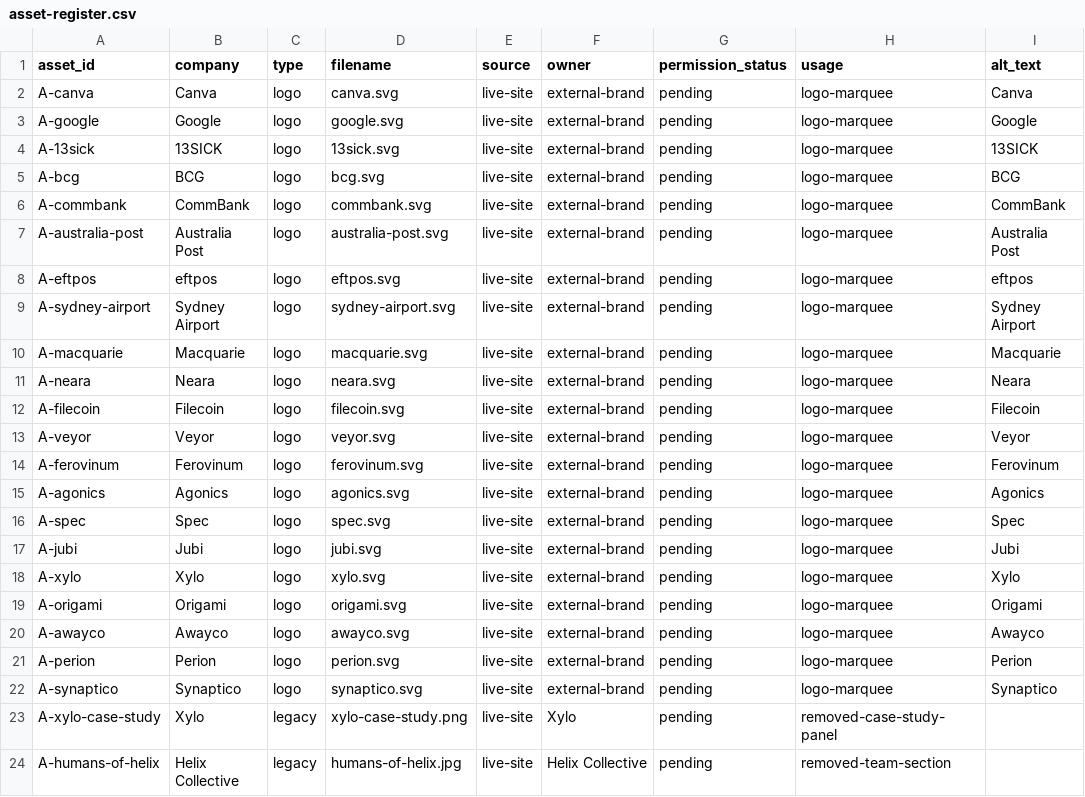
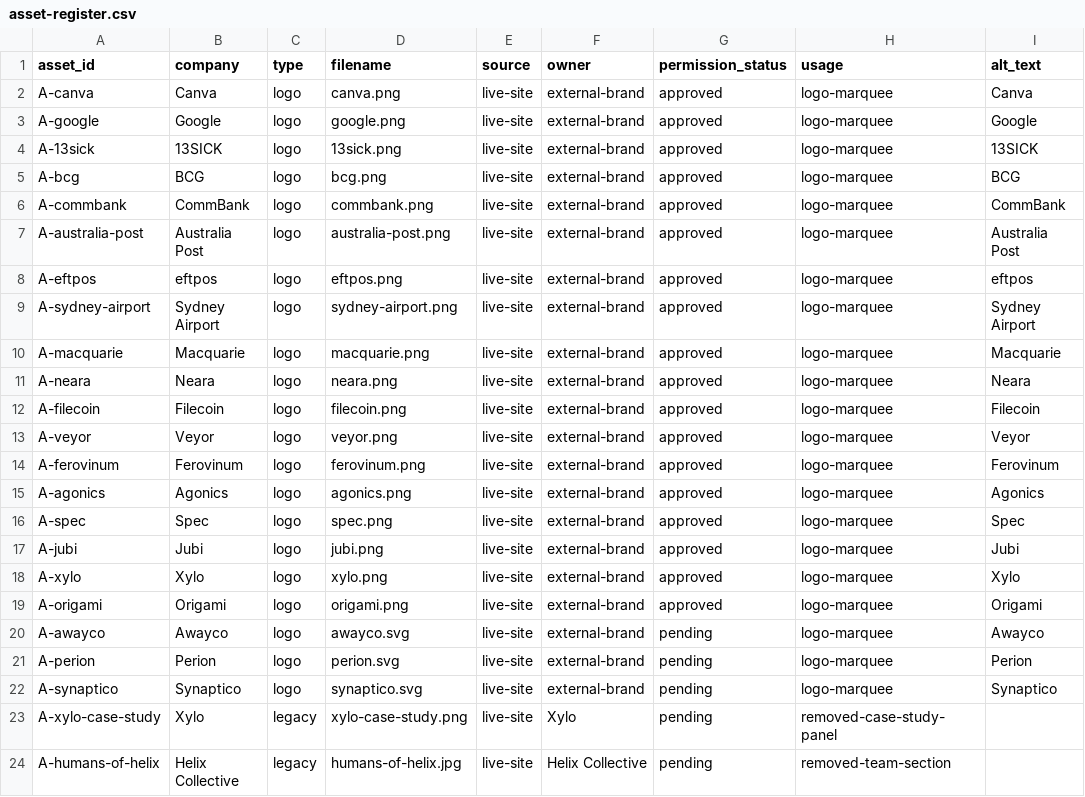
Before and after one commit to miffybunnyrabbit/website, a CSV file: docs/research/asset-register.csv, drawn as a sheet; only a part is shown; the diff names each change by its address in the sheet, - before the commit and + after, or states it on an @@ line.

```diff
--- a/docs/research/asset-register.csv
+++ b/docs/research/asset-register.csv
-D2 (filename): canva.svg
+D2 (filename): canva.png
-G2:G19 (permission_status): pending
+G2:G19 (permission_status): approved
-D3 (filename): google.svg
+D3 (filename): google.png
-D4 (filename): 13sick.svg
+D4 (filename): 13sick.png
-D5 (filename): bcg.svg
+D5 (filename): bcg.png
-D6 (filename): commbank.svg
+D6 (filename): commbank.png
-D7 (filename): australia-post.svg
+D7 (filename): australia-post.png
-D8 (filename): eftpos.svg
+D8 (filename): eftpos.png
-D9 (filename): sydney-airport.svg
+D9 (filename): sydney-airport.png
-D10 (filename): macquarie.svg
+D10 (filename): macquarie.png
-D11 (filename): neara.svg
+D11 (filename): neara.png
-D12 (filename): filecoin.svg
+D12 (filename): filecoin.png
-D13 (filename): veyor.svg
+D13 (filename): veyor.png
-D14 (filename): ferovinum.svg
+D14 (filename): ferovinum.png
-D15 (filename): agonics.svg
+D15 (filename): agonics.png
-D16 (filename): spec.svg
+D16 (filename): spec.png
-D17 (filename): jubi.svg
+D17 (filename): jubi.png
-D18 (filename): xylo.svg
+D18 (filename): xylo.png
-D19 (filename): origami.svg
+D19 (filename): origami.png
```
Also changed, not shown: docs/research/claims-ledger.csv, 44 other files.
